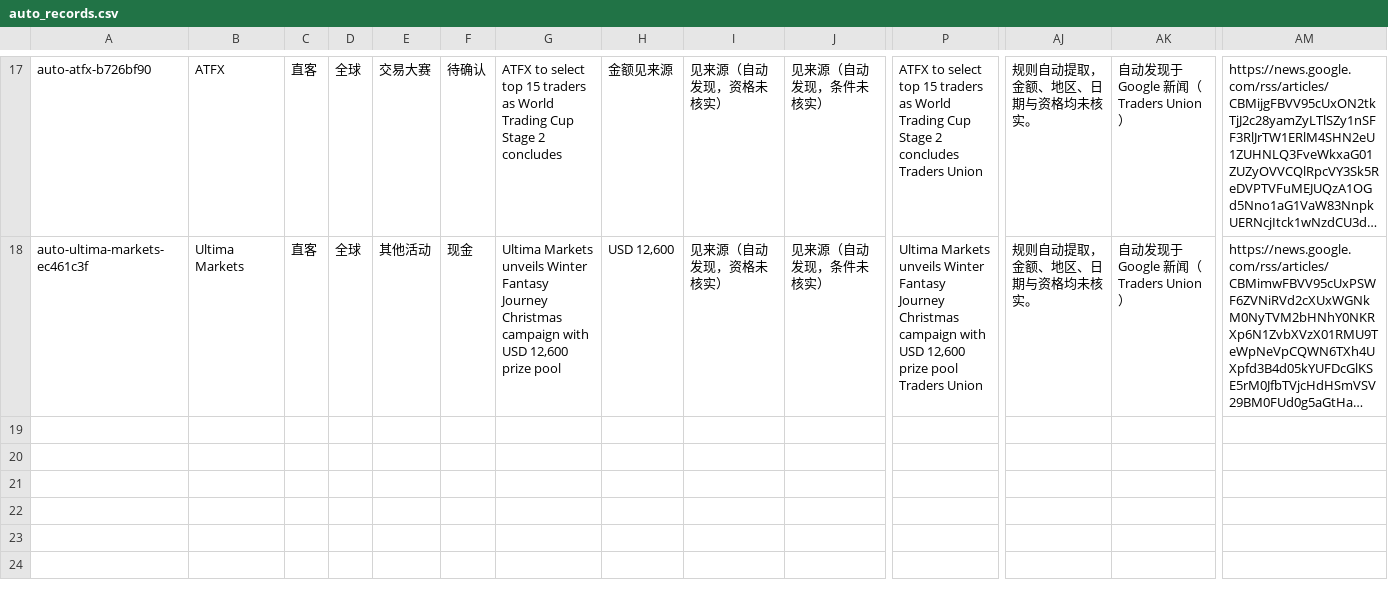
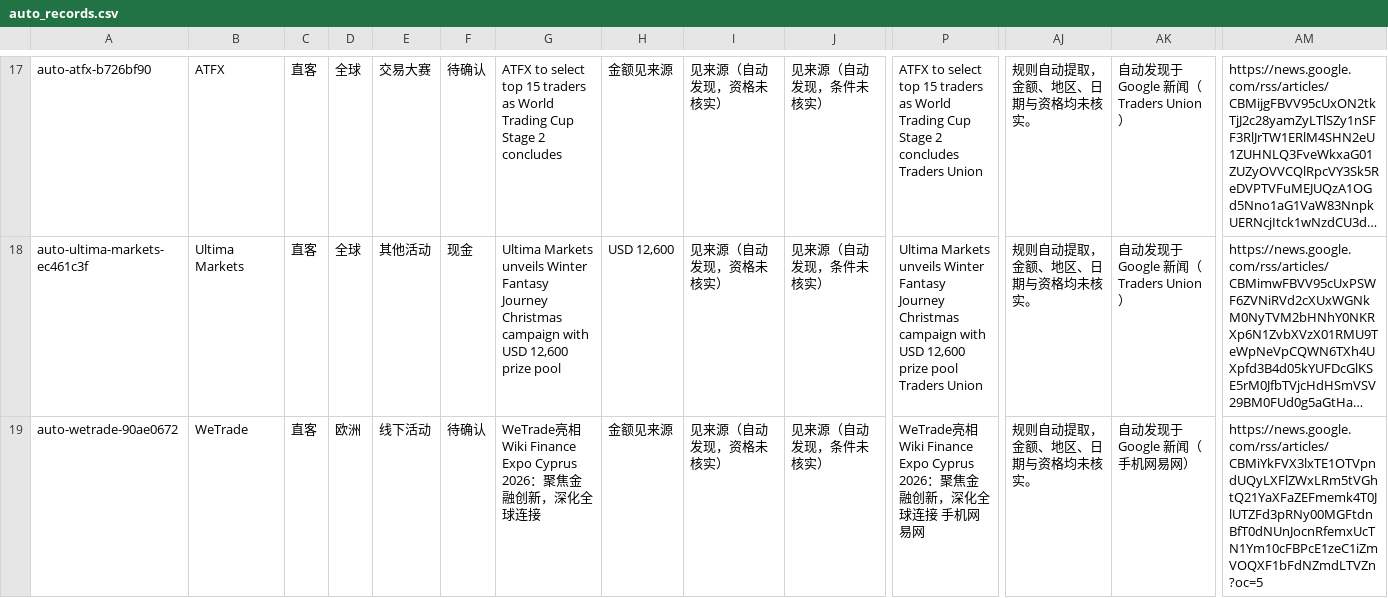
Before and after one commit to AndreaCHAO/-promo-radar, a CSV file: data/auto_records.csv, drawn as a sheet; only a part is shown, gaps mark what is left out; long unchanged cells end in …; rows hold the shown columns only; the diff covers the shown part only; the diff names each change by its address in the sheet, - before the commit and + after, or states it on an @@ line.

```diff
--- a/data/auto_records.csv
+++ b/data/auto_records.csv
+row 19: auto-wetrade-90ae0672 | WeTrade | 直客 | 欧洲 | 线下活动 | 待确认 | WeTrade亮相Wiki Finance Expo Cyprus 2026：聚焦金融创新，深化全球连接 | 金额见来源 | 见来源（自动发现，资格未核实） | 见来源（自动发现，条件未核实） | WeTrade亮相Wiki Finance Expo Cyprus 2026：聚焦金融创新，深化全球连接 手机网易网 | 规则自动提取，金额、地区、日期与资格均未核实。 | 自动发现于 Google 新闻（手机网易网） | https://news.google.com/rss/articles/CBMiYkFVX3lxTE1OTVpndUQyLXFlZWxLRm5tVGhtQ21YaXFaZEFmemk4T0JlUTZFd3pRNy00MGFtdnBfT0dNUnJocnRfemxUcTN1Ym10cFBPcE1zeC1iZmVOQXF1bFdNZmdLTVZn?oc=5
```
Also changed, not shown: 2 added rows elsewhere in this file, 39 other files.
